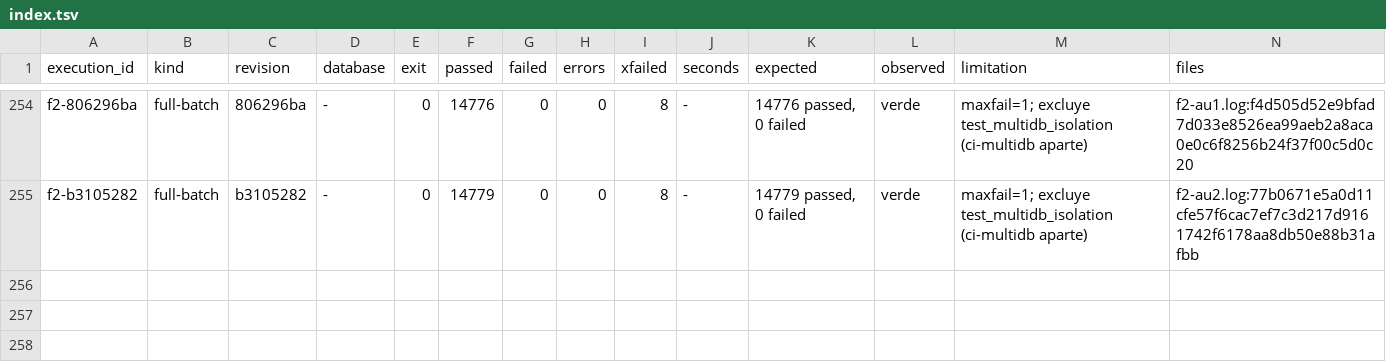
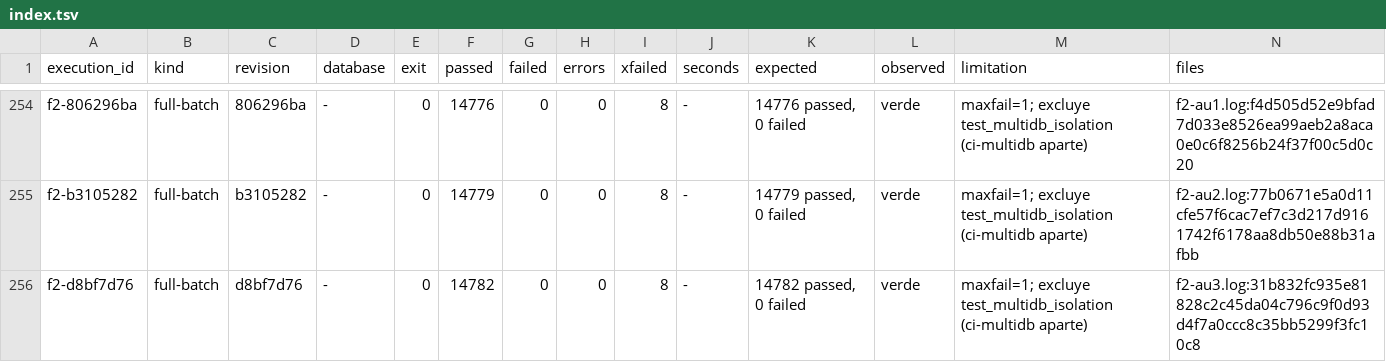
Before and after one commit to jcg-admin/kaupamex-api, a TSV file: scripts/workbench/orm-continuation-plan-20261103T095630/outputs/gates/index.tsv, drawn as a sheet; only a part is shown, gaps mark what is left out.

Commit message:
Record F2 for account U3 and admit its plan row
The full batch on d8bf7d76 passes 14782 tests with 0 failures, which
covers payment terms and their lines on BaseModel.

```diff
--- a/scripts/workbench/orm-continuation-plan-20261103T095630/outputs/gates/index.tsv
+++ b/scripts/workbench/orm-continuation-plan-20261103T095630/outputs/gates/index.tsv
@@ -255 +255,2 @@ f2-806296ba	full-batch	806296ba	-	0	14776	0	0	8	-	14776 passed, 0 failed	verde	m
 f2-b3105282	full-batch	b3105282	-	0	14779	0	0	8	-	14779 passed, 0 failed	verde	maxfail=1; excluye test_multidb_isolation (ci-multidb aparte)	f2-au2.log:77b0671e5a0d11cfe57f6cac7ef7c3d217d9161742f6178aa8db50e88b31afbb
+f2-d8bf7d76	full-batch	d8bf7d76	-	0	14782	0	0	8	-	14782 passed, 0 failed	verde	maxfail=1; excluye test_multidb_isolation (ci-multidb aparte)	f2-au3.log:31b832fc935e81828c2c45da04c796c9f0d93d4f7a0ccc8c35bb5299f3fc10c8
```
Also changed, not shown: 3 other files.
